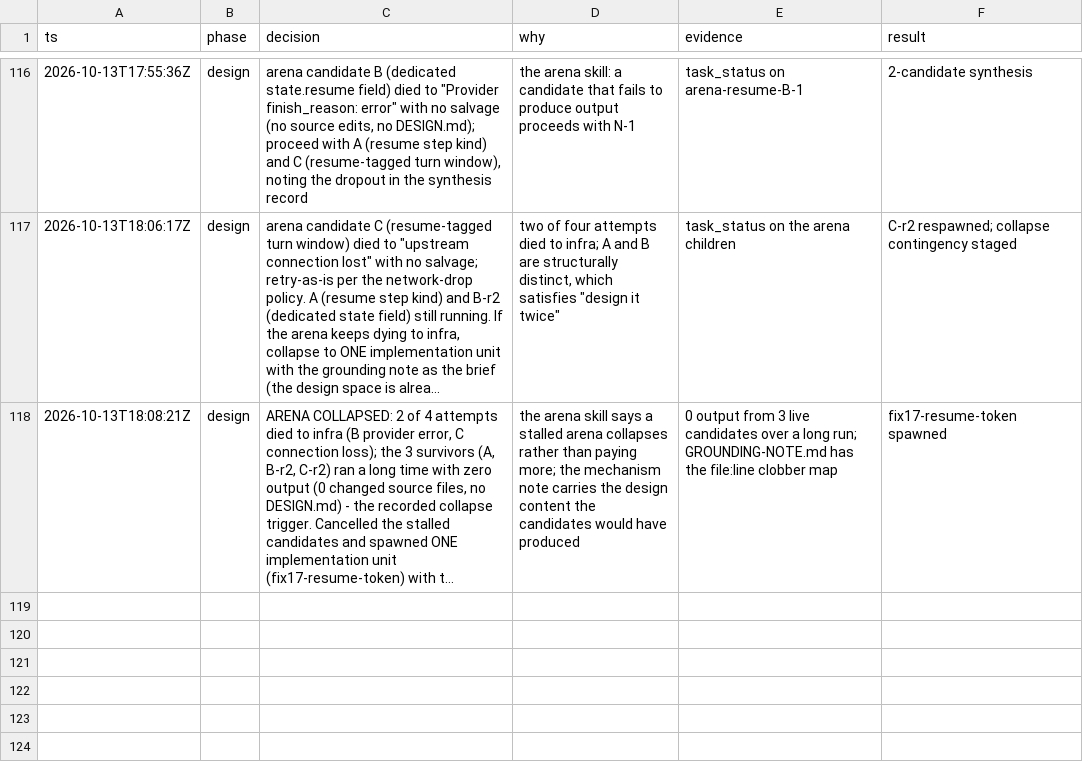
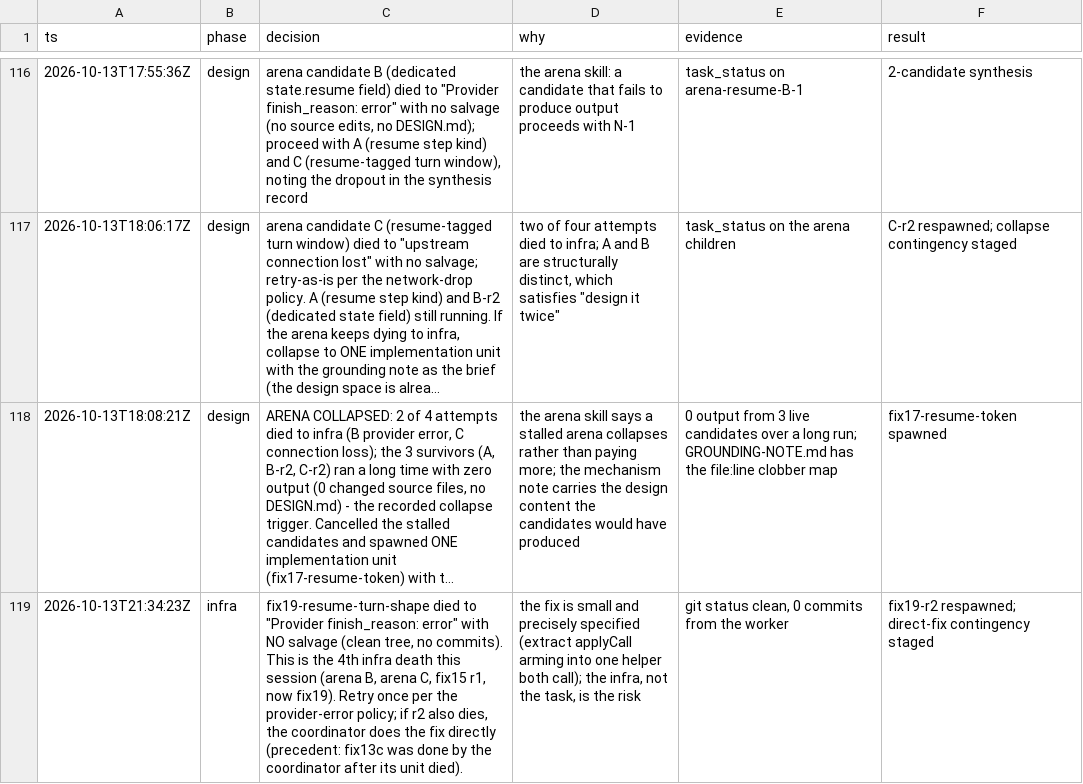
Before and after one commit to falentio/boardgame, a TSV file: orchestrate/citadels/decisions.tsv, drawn as a sheet; only a part is shown, gaps mark what is left out; long unchanged cells end in …; the diff names each change by its address in the sheet, - before the commit and + after, or states it on an @@ line.

Commit message:
chore(citadels): note fix19 provider death; retry once then fix directly

```diff
--- a/orchestrate/citadels/decisions.tsv
+++ b/orchestrate/citadels/decisions.tsv
+row 119: 2026-10-13T21:34:23Z | infra | fix19-resume-turn-shape died to "Provider finish_reason: error" with NO salvage (clean tree, no commits). This is the 4th infra death this session (arena B, arena C, fix15 r1, now fix19). Retry once per the provider-error policy; if r2 also dies, the coordinator does the fix directly (precedent: fix13c was done by the coordinator after its unit died). | the fix is small and precisely specified (extract applyCall arming into one helper both call); the infra, not the task, is the risk | git status clean, 0 commits from the worker | fix19-r2 respawned; direct-fix contingency staged
```
